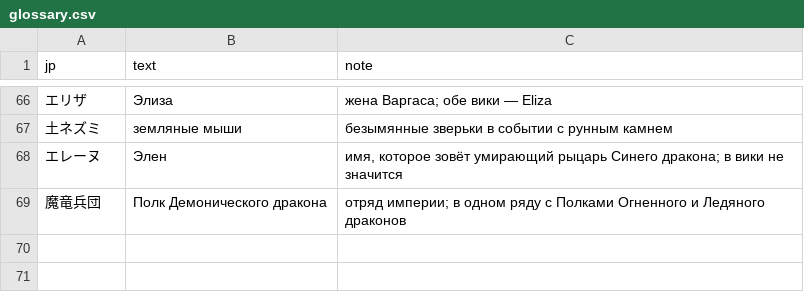
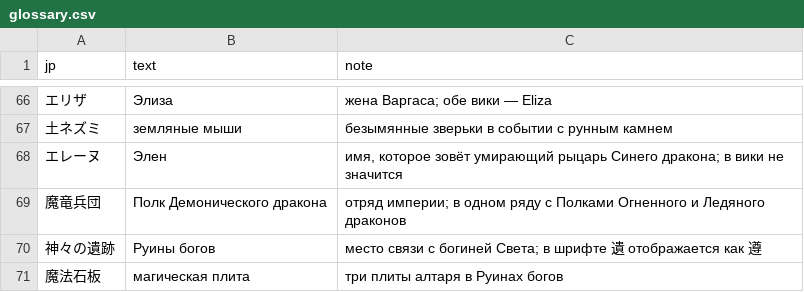
Before and after one commit to nE0sIghT/langrisser-translation, a CSV file: data/games/l2/lang/ru/glossary.csv, drawn as a sheet; only a part is shown, gaps mark what is left out.

```diff
--- a/data/games/l2/lang/ru/glossary.csv
+++ b/data/games/l2/lang/ru/glossary.csv
@@ -69 +69,3 @@ jp,text,note
 魔竜兵団,Полк Демонического дракона,"отряд империи; в одном ряду с Полками Огненного и Ледяного драконов"
+神々の遺跡,Руины богов,"место связи с богиней Света; в шрифте 遺 отображается как 遵"
+魔法石板,магическая плита,"три плиты алтаря в Руинах богов"
```
Also changed, not shown: data/common/font_mapping/l1_2_slots_ru.csv, 1 other file.
